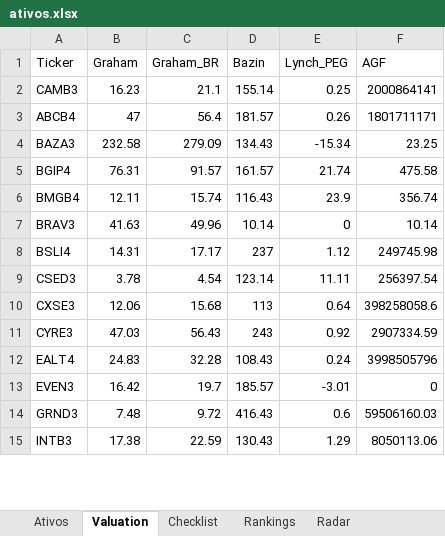
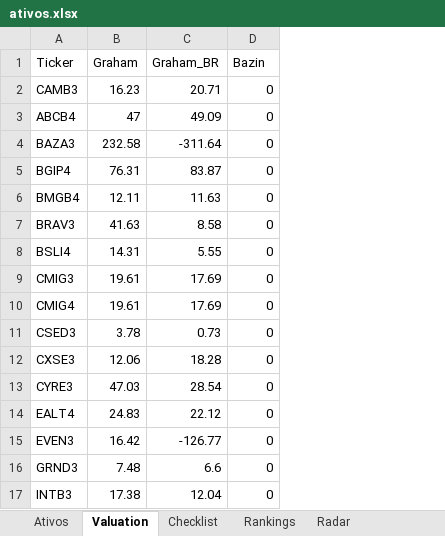
Before and after one commit to carlossobral/sobral_invest, an Excel workbook: ativos.xlsx, sheet Valuation, drawn as a sheet; only a part is shown; values as stored, in another font and other column widths than the file's, no cell formats; removed rows and columns are numbered as before the commit, all else as after; the diff covers the shown part only; the diff names each change by its address in the sheet, - before the commit and + after, or states it on an @@ line.

```diff
--- a/ativos.xlsx (sheet Valuation)
+++ b/ativos.xlsx (sheet Valuation)
-column E (Lynch_PEG), rows 2-15: 0.25 | 0.26 | -15.34 | 21.74 | 23.9 | 0 | 1.12 | 11.11 | 0.64 | 0.92 | 0.24 | -3.01 | 0.6 | 1.29
-column F (AGF), rows 2-15: 2000864141 | 1801711171 | 23.25 | 475.58 | 356.74 | 10.14 | 249745.98 | 256397.54 | 398258058.6 | 2907334.59 | 3998505796 | 0 | 59506160.03 | 8050113.06
-C2 (Graham_BR): 21.1
+C2 (Graham_BR): 20.71
-D2 (Bazin): 155.14
+D2 (Bazin): 0
-C3 (Graham_BR): 56.4
+C3 (Graham_BR): 49.09
-D3 (Bazin): 181.57
+D3 (Bazin): 0
-C4 (Graham_BR): 279.09
+C4 (Graham_BR): -311.64
-D4 (Bazin): 134.43
+D4 (Bazin): 0
-C5 (Graham_BR): 91.57
+C5 (Graham_BR): 83.87
-D5 (Bazin): 161.57
+D5 (Bazin): 0
-C6 (Graham_BR): 15.74
+C6 (Graham_BR): 11.63
-D6 (Bazin): 116.43
+D6 (Bazin): 0
-C7 (Graham_BR): 49.96
+C7 (Graham_BR): 8.58
-D7 (Bazin): 10.14
+D7 (Bazin): 0
-C8 (Graham_BR): 17.17
+C8 (Graham_BR): 5.55
-D8 (Bazin): 237
+D8 (Bazin): 0
+row 9: CMIG3 | 19.61 | 17.69 | 0
+row 10: CMIG4 | 19.61 | 17.69 | 0
-C11 (Graham_BR): 4.54
+C11 (Graham_BR): 0.73
-D11 (Bazin): 123.14
+D11 (Bazin): 0
-C12 (Graham_BR): 15.68
+C12 (Graham_BR): 18.28
-D12 (Bazin): 113
+D12 (Bazin): 0
-C13 (Graham_BR): 56.43
+C13 (Graham_BR): 28.54
-D13 (Bazin): 243
+D13 (Bazin): 0
-C14 (Graham_BR): 32.28
+C14 (Graham_BR): 22.12
-D14 (Bazin): 108.43
+D14 (Bazin): 0
-C15 (Graham_BR): 19.7
+C15 (Graham_BR): -126.77
-D15 (Bazin): 185.57
+D15 (Bazin): 0
-C16 (Graham_BR): 9.72
+C16 (Graham_BR): 6.6
-D16 (Bazin): 416.43
+D16 (Bazin): 0
-C17 (Graham_BR): 22.59
+C17 (Graham_BR): 12.04
-D17 (Bazin): 130.43
+D17 (Bazin): 0
```
Also changed, not shown: 9 added rows, 11 removed rows, 1 moved row and 338 edited cells elsewhere in this sheet, sheet Ativos, sheet Rankings, sheet Radar, sheet Checklist, cell formats, 1 other file.
